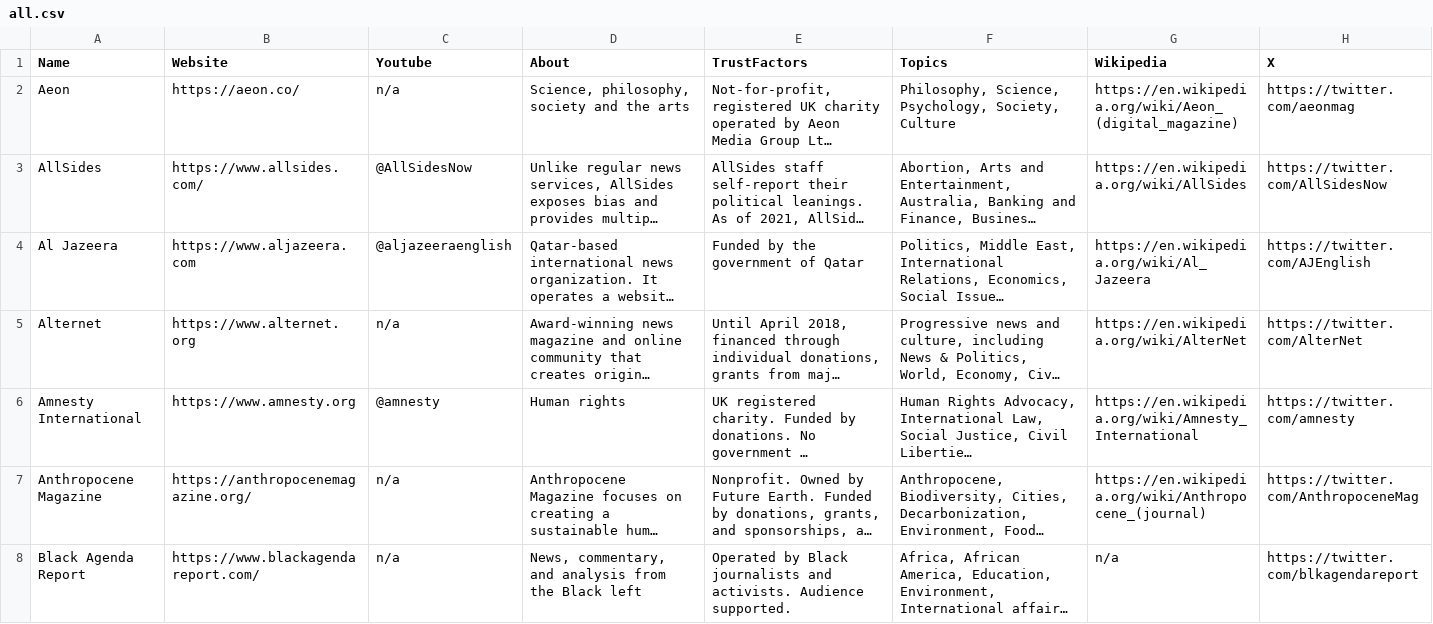
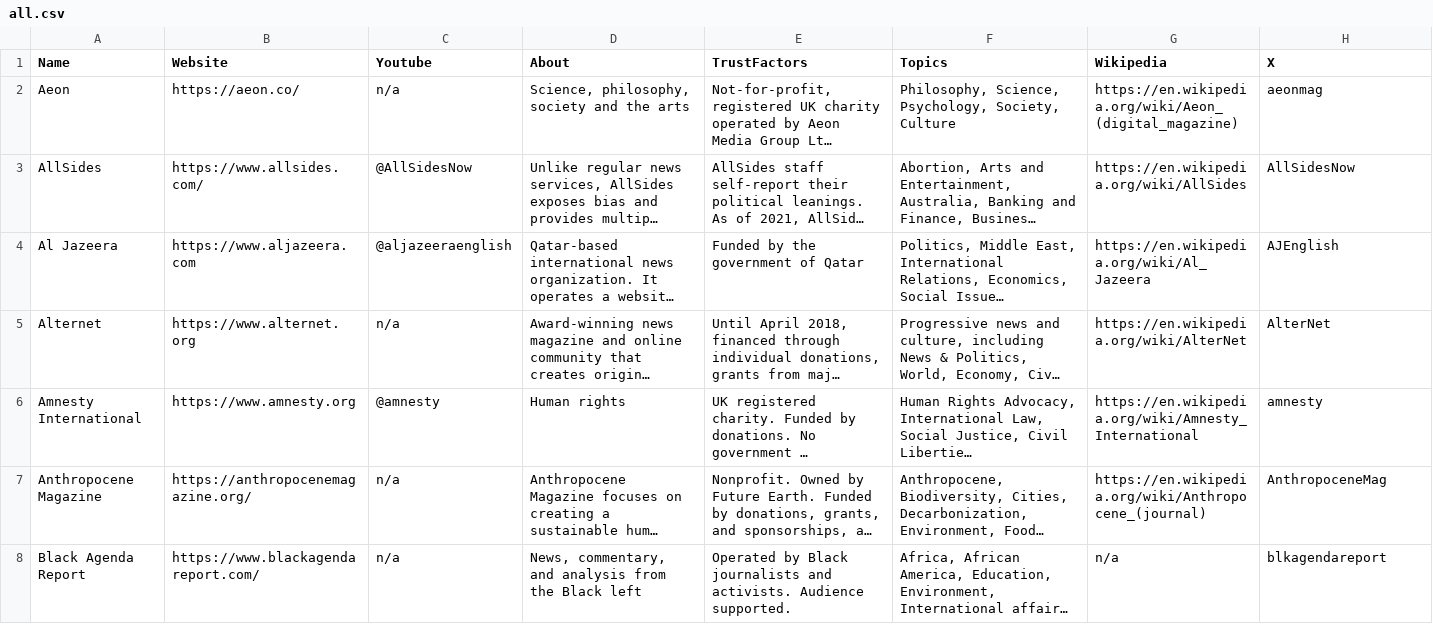
Before and after one commit to InstruktAI/indy-news, a CSV file: data/all.csv, drawn as a sheet; only a part is shown; long unchanged cells end in …; the diff covers the shown part only; the diff names each change by its address in the sheet, - before the commit and + after, or states it on an @@ line.

```diff
--- a/data/all.csv
+++ b/data/all.csv
-H2 (X): https://twitter.com/aeonmag
+H2 (X): aeonmag
-H3 (X): https://twitter.com/AllSidesNow
+H3 (X): AllSidesNow
-H4 (X): https://twitter.com/AJEnglish
+H4 (X): AJEnglish
-H5 (X): https://twitter.com/AlterNet
+H5 (X): AlterNet
-H6 (X): https://twitter.com/amnesty
+H6 (X): amnesty
-H7 (X): https://twitter.com/AnthropoceneMag
+H7 (X): AnthropoceneMag
-H8 (X): https://twitter.com/blkagendareport
+H8 (X): blkagendareport
```
Also changed, not shown: 84 edited cells elsewhere in this file, 12 other files.
